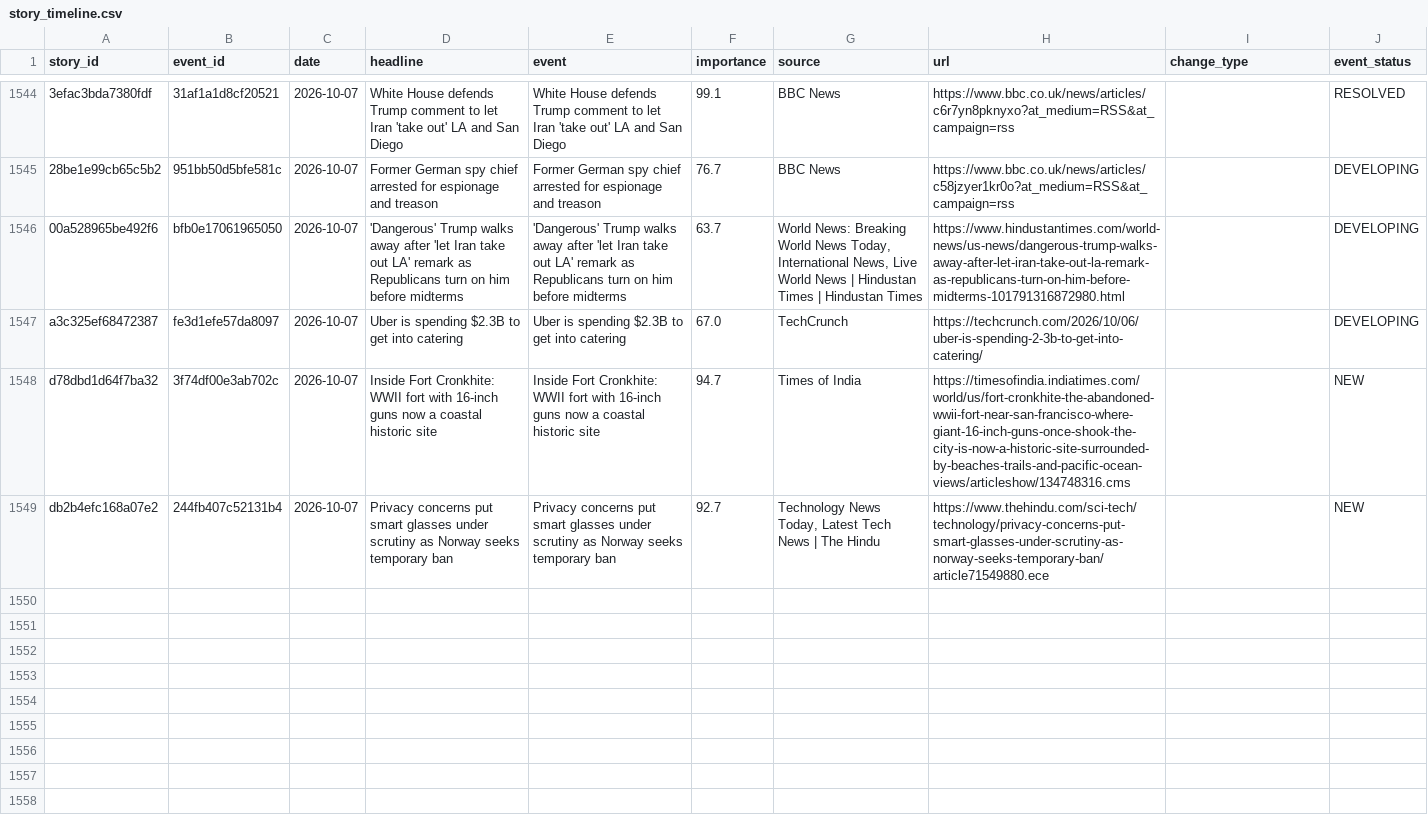
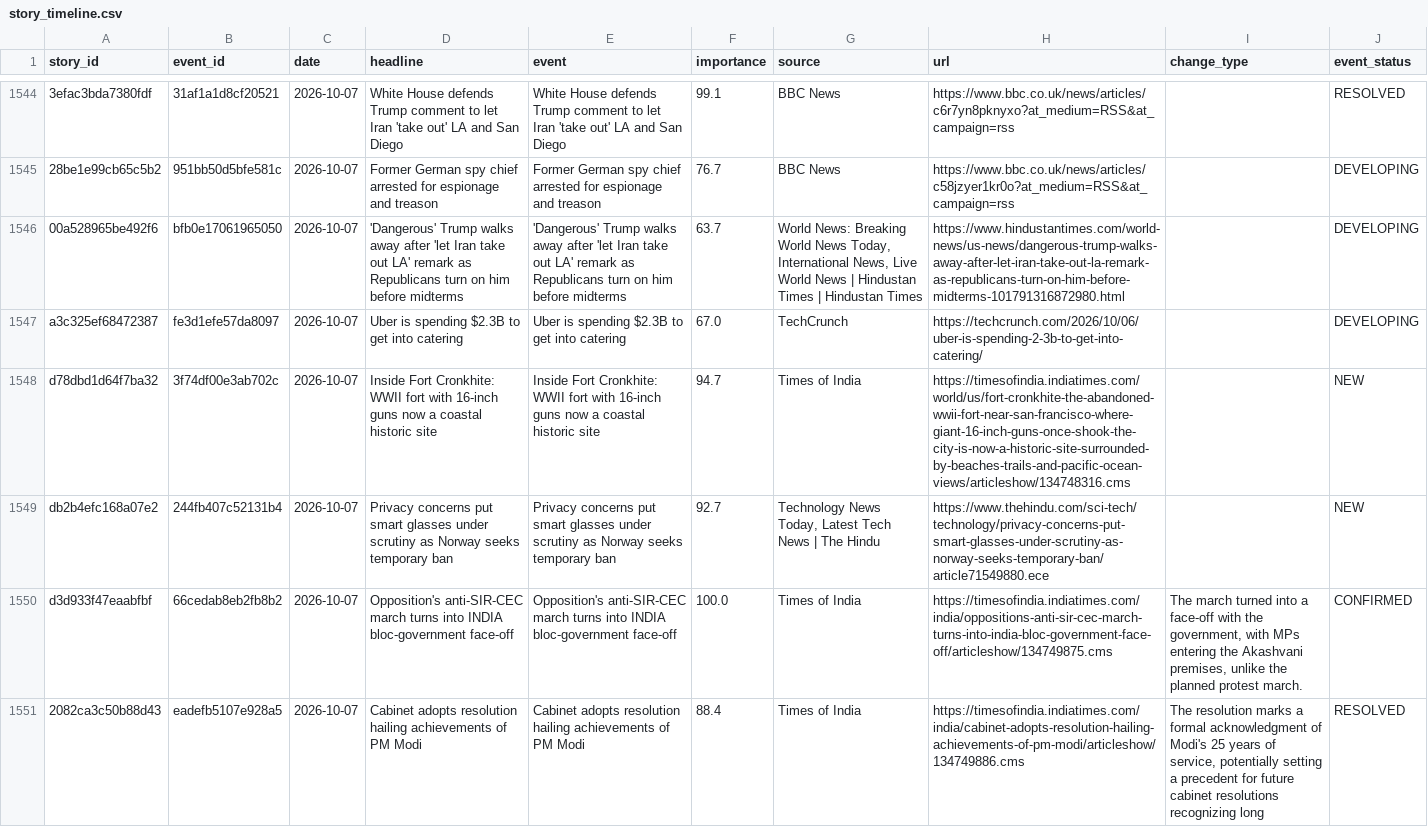
Before and after one commit to vishwasgarg5/news-knowledge-bot, a CSV file: data/story_timeline.csv, drawn as a sheet; only a part is shown, gaps mark what is left out.

```diff
--- a/data/story_timeline.csv
+++ b/data/story_timeline.csv
@@ -1549 +1549,3 @@ d78dbd1d64f7ba32,3f74df00e3ab702c,2026-10-07,Inside Fort Cronkhite: WWII fort wi
 db2b4efc168a07e2,244fb407c52131b4,2026-10-07,Privacy concerns put smart glasses under scrutiny as Norway seeks temporary ban,Privacy concerns put smart glasses under scrutiny as Norway seeks temporary ban,92.7,"Technology News Today, Latest Tech News | The Hindu",https://www.thehindu.com/sci-tech/technology/privacy-concerns-put-smart-glasses-under-scrutiny-as-norway-seeks-temporary-ban/article71549880.ece,,NEW
+d3d933f47eaabfbf,66cedab8eb2fb8b2,2026-10-07,Opposition's anti-SIR-CEC march turns into INDIA bloc-government face-off,Opposition's anti-SIR-CEC march turns into INDIA bloc-government face-off,100.0,Times of India,https://timesofindia.indiatimes.com/india/oppositions-anti-sir-cec-march-turns-into-india-bloc-government-face-off/articleshow/134749875.cms,"The march turned into a face-off with the government, with MPs entering the Akashvani premises, unlike the planned protest march.",CONFIRMED
+2082ca3c50b88d43,eadefb5107e928a5,2026-10-07,Cabinet adopts resolution hailing achievements of PM Modi,Cabinet adopts resolution hailing achievements of PM Modi,88.4,Times of India,https://timesofindia.indiatimes.com/india/cabinet-adopts-resolution-hailing-achievements-of-pm-modi/articleshow/134749886.cms,"The resolution marks a formal acknowledgment of Modi's 25 years of service, potentially setting a precedent for future cabinet resolutions recognizing long",RESOLVED
```
Also changed, not shown: data/news_history.csv, 4 other files.
